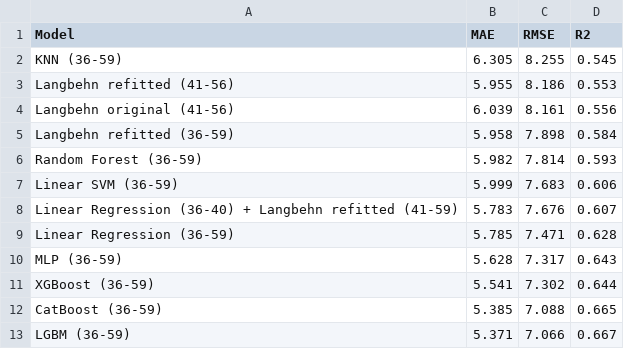
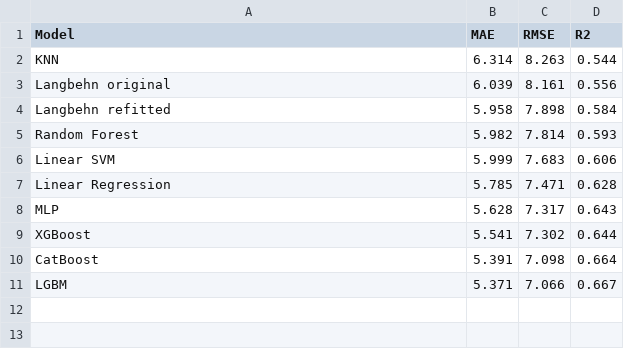
Before and after one commit to JasperO98/hdml, a CSV file: tables/summary_AAO_36-59_models.csv, drawn as a sheet.

Commit message:
Remove Agg. Langbehn & Update README

```diff
--- a/tables/summary_AAO_36-59_models.csv
+++ b/tables/summary_AAO_36-59_models.csv
@@ -1,13 +1,11 @@
 Model,MAE,RMSE,R2
-KNN (36-59),6.305,8.255,0.545
-Langbehn refitted (41-56),5.955,8.186,0.553
-Langbehn original (41-56),6.039,8.161,0.556
-Langbehn refitted (36-59),5.958,7.898,0.584
-Random Forest (36-59),5.982,7.814,0.593
-Linear SVM (36-59),5.999,7.683,0.606
-Linear Regression (36-40) + Langbehn refitted (41-59),5.783,7.676,0.607
-Linear Regression (36-59),5.785,7.471,0.628
-MLP (36-59),5.628,7.317,0.643
-XGBoost (36-59),5.541,7.302,0.644
-CatBoost (36-59),5.385,7.088,0.665
-LGBM (36-59),5.371,7.066,0.667
+KNN,6.314,8.263,0.544
+Langbehn original,6.039,8.161,0.556
+Langbehn refitted,5.958,7.898,0.584
+Random Forest,5.982,7.814,0.593
+Linear SVM,5.999,7.683,0.606
+Linear Regression,5.785,7.471,0.628
+MLP,5.628,7.317,0.643
+XGBoost,5.541,7.302,0.644
+CatBoost,5.391,7.098,0.664
+LGBM,5.371,7.066,0.667
```
Also changed, not shown: tables/summary_AAO_41-56_models.csv, 4 other files.
